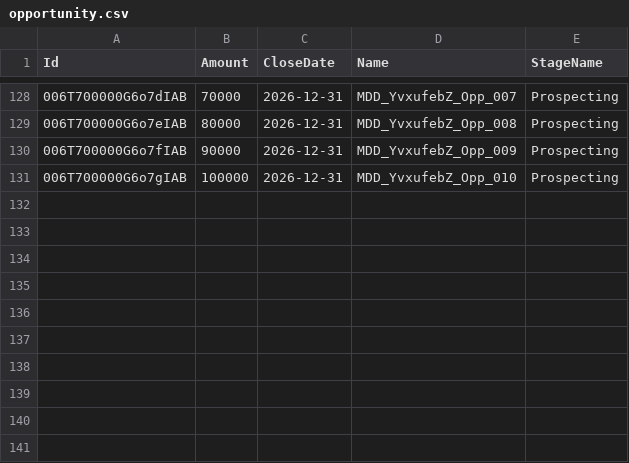
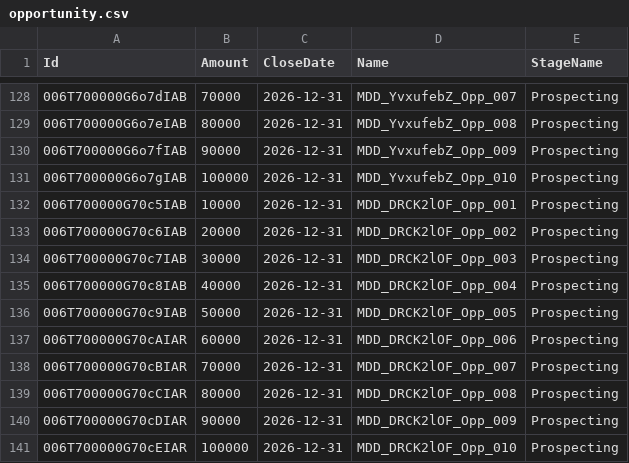
Before and after one commit to saalibilli/GHTestRepoLarge02, a CSV file: dataset/opportunity.csv, drawn as a sheet; only a part is shown, gaps mark what is left out; the diff names each change by its address in the sheet, - before the commit and + after, or states it on an @@ line.

```diff
--- a/dataset/opportunity.csv
+++ b/dataset/opportunity.csv
+row 132: 006T700000G70c5IAB | 10000 | 2026-12-31 | MDD_DRCK2lOF_Opp_001 | Prospecting
+row 133: 006T700000G70c6IAB | 20000 | 2026-12-31 | MDD_DRCK2lOF_Opp_002 | Prospecting
+row 134: 006T700000G70c7IAB | 30000 | 2026-12-31 | MDD_DRCK2lOF_Opp_003 | Prospecting
+row 135: 006T700000G70c8IAB | 40000 | 2026-12-31 | MDD_DRCK2lOF_Opp_004 | Prospecting
+row 136: 006T700000G70c9IAB | 50000 | 2026-12-31 | MDD_DRCK2lOF_Opp_005 | Prospecting
+row 137: 006T700000G70cAIAR | 60000 | 2026-12-31 | MDD_DRCK2lOF_Opp_006 | Prospecting
+row 138: 006T700000G70cBIAR | 70000 | 2026-12-31 | MDD_DRCK2lOF_Opp_007 | Prospecting
+row 139: 006T700000G70cCIAR | 80000 | 2026-12-31 | MDD_DRCK2lOF_Opp_008 | Prospecting
+row 140: 006T700000G70cDIAR | 90000 | 2026-12-31 | MDD_DRCK2lOF_Opp_009 | Prospecting
+row 141: 006T700000G70cEIAR | 100000 | 2026-12-31 | MDD_DRCK2lOF_Opp_010 | Prospecting
```
Also changed, not shown: dataset/account.csv, dataset/contact.csv, 41 other files.
